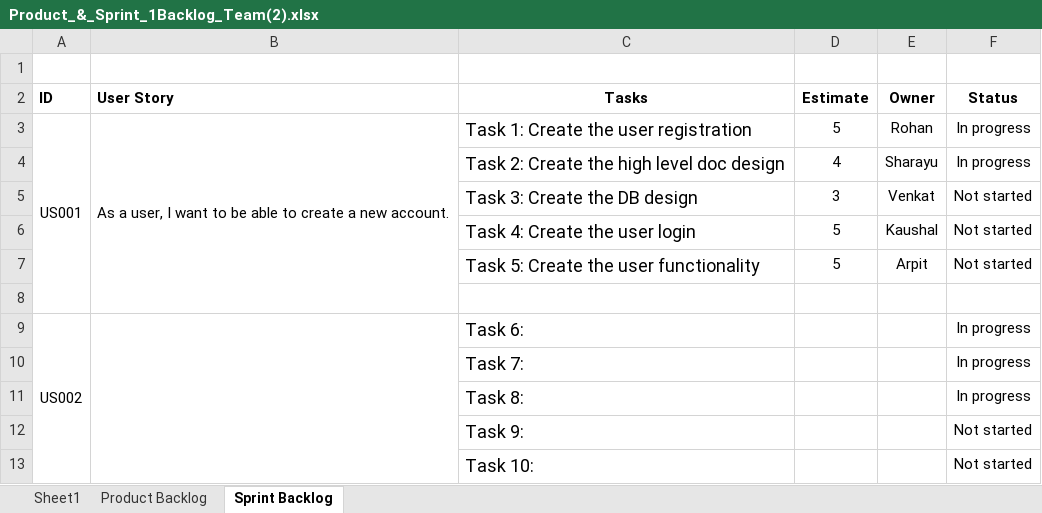
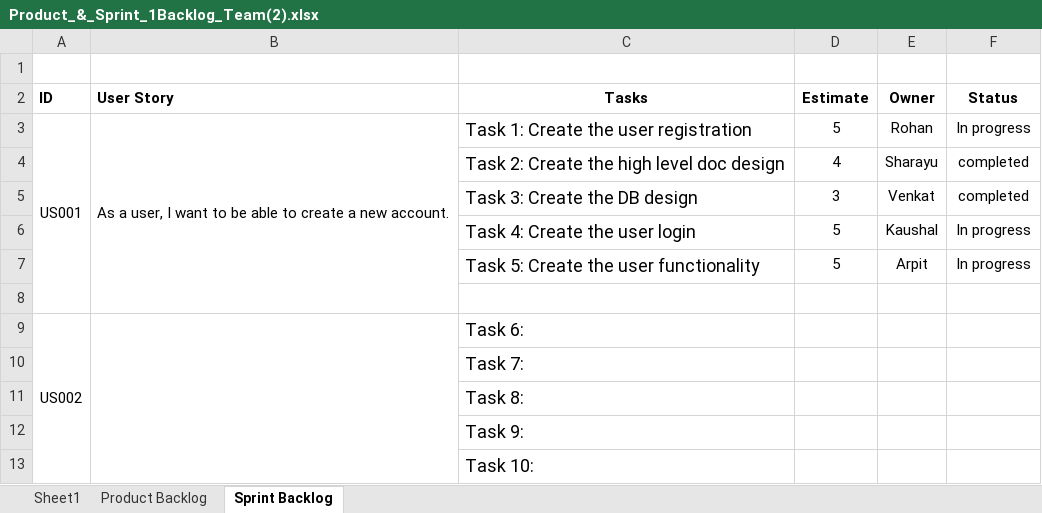
Before and after one commit to D4-80594-RohanChavan/Banking-Application, an Excel workbook: Documents/Product_&_Sprint_1Backlog_Team(2).xlsx, sheet Sprint Backlog, drawn as a sheet; values as stored, in another font and other column widths than the file's, no borders; the diff names each change by its address in the sheet, - before the commit and + after, or states it on an @@ line.

Commit message:
Add files via upload

```diff
--- a/Documents/Product_&_Sprint_1Backlog_Team(2).xlsx (sheet Sprint Backlog)
+++ b/Documents/Product_&_Sprint_1Backlog_Team(2).xlsx (sheet Sprint Backlog)
-F4 (Status): In progress
+F4 (Status): completed
-F5 (Status): Not started
+F5 (Status): completed
-F6:F7 (Status): Not started
+F6:F7 (Status): In progress
-F9:F11 (Status): In progress
+F9:F11 (Status): (empty)
-F12:F13 (Status): Not started
+F12:F13 (Status): (empty)
```
